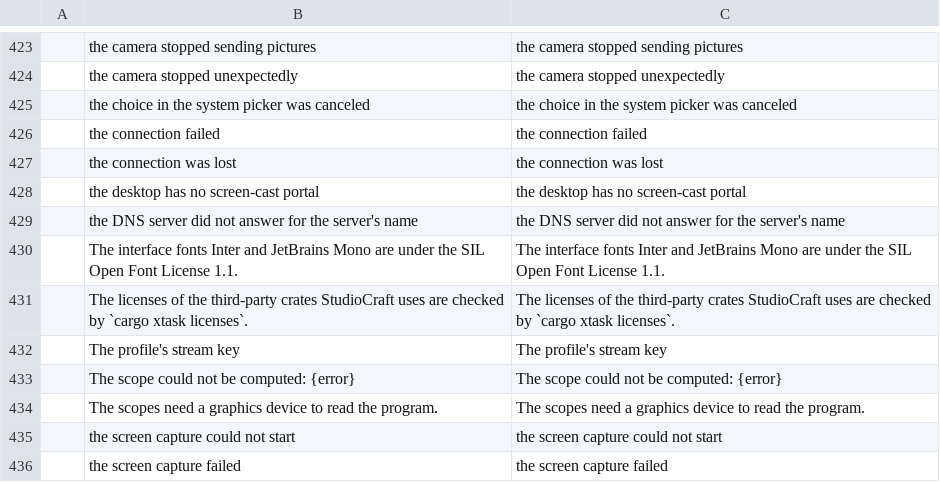
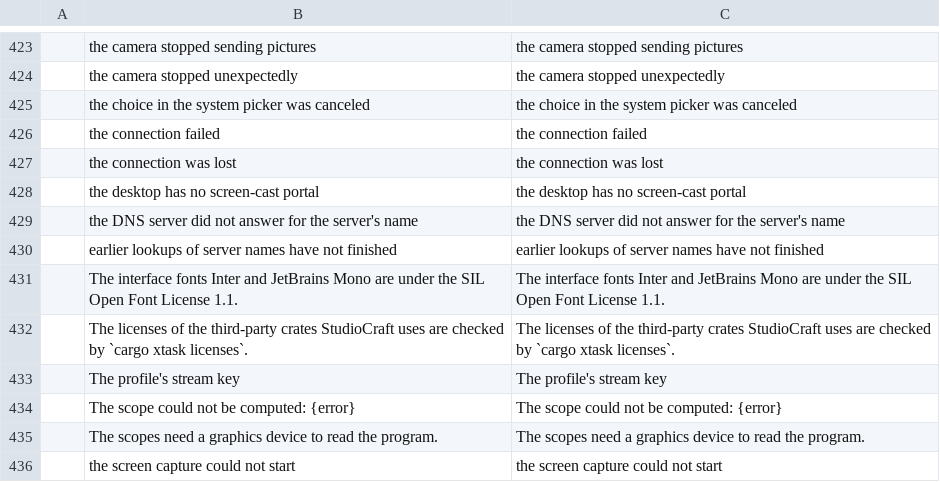
Before and after one commit to blamejs/StudioCraft, a TSV file: crates/ui-egui/i18n/locales/en/studiocraft.tsv, drawn as a sheet; only a part is shown, gaps mark what is left out; the shorter side is filled out with more unchanged rows; the diff names each change by its address in the sheet, - before the commit and + after, or states it on an @@ line.

Commit message:
Streaming: a server name lookup gives up after 10 s
Each try of a stream destination now looks the server's name up again
on a thread of its own and waits at most 10 s (LOOKUP_WAIT) for the
answer, so a changed DNS record is used on the next try and a resolver
that never answers counts as a failed try instead of holding the
destination. A stop does not wait for the lookup.

A lookup the system never answers keeps its thread until the resolver
returns. Each destination keeps at most two lookups outstanding
(MAX_LOOKUPS) and the process at most 32 (MAX_ALL_LOOKUPS); a try that
finds either limit reached starts no lookup and fails with the new
cause lookups_pending. An answer that comes after its try gave up is
not used, including one taken after the deadline passed.

The destination threads read the time and resolve names through seams
that tests replace with a clock they move and a scripted resolver.

```diff
--- a/crates/ui-egui/i18n/locales/en/studiocraft.tsv
+++ b/crates/ui-egui/i18n/locales/en/studiocraft.tsv
+row 430:  | earlier lookups of server names have not finished | earlier lookups of server names have not finished
```
Also changed, not shown: 9 other files.
